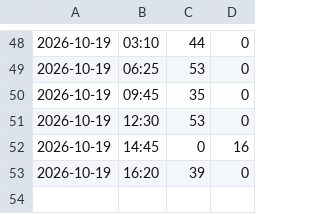
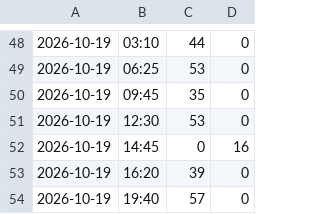
Before and after one commit to VittorioTavolaro/feeding, a CSV file: data.csv, drawn as a sheet; only a part is shown, gaps mark what is left out; the diff names each change by its address in the sheet, - before the commit and + after, or states it on an @@ line.

Commit message:
Aggiungi pasto

```diff
--- a/data.csv
+++ b/data.csv
+row 54: 2026-10-19 | 19:40 | 57 | 0
```
